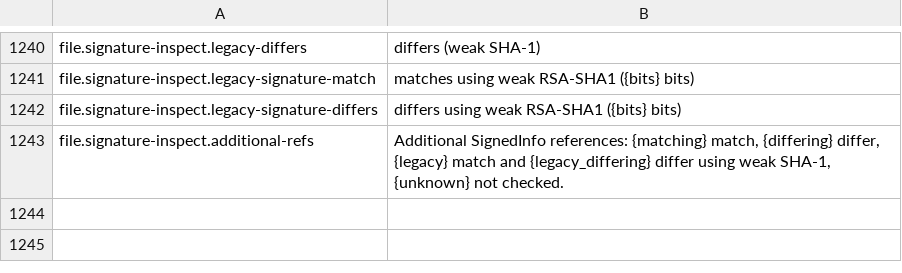
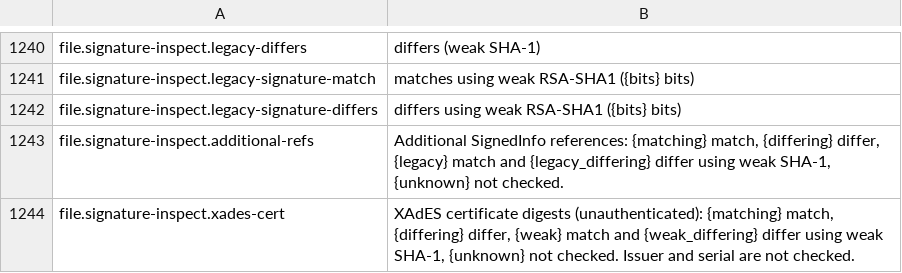
Before and after one commit to masanork/ibis-office, a TSV file: crates/ibis-office-base/i18n/en/shell.tsv, drawn as a sheet; only a part is shown, gaps mark what is left out; the diff names each change by its address in the sheet, - before the commit and + after, or states it on an @@ line.

```diff
--- a/crates/ibis-office-base/i18n/en/shell.tsv
+++ b/crates/ibis-office-base/i18n/en/shell.tsv
+row 1244: file.signature-inspect.xades-cert | XAdES certificate digests (unauthenticated): {matching} match, {differing} differ, {weak} match and {weak_differing} differ using weak SHA-1, {unknown} not checked. Issuer and serial are not checked.
```
Also changed, not shown: crates/ibis-office-base/i18n/ja/shell.tsv, 7 other files.
